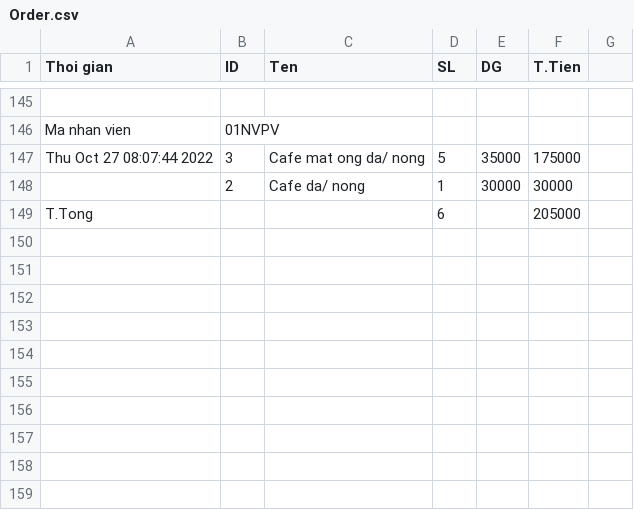
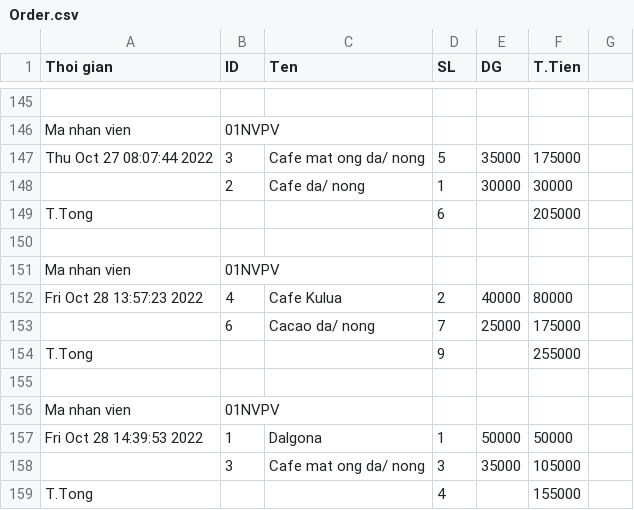
Before and after one commit to titentam/QuanLiCafe, a CSV file: Order.csv, drawn as a sheet; only a part is shown, gaps mark what is left out; the diff names each change by its address in the sheet, - before the commit and + after, or states it on an @@ line.

```diff
--- a/Order.csv
+++ b/Order.csv
+row 150: (empty)
+row 151: Ma nhan vien | 01NVPV
+row 152: Fri Oct 28 13:57:23 2022 | 4 | Cafe Kulua | 2 | 40000 | 80000
+row 153:  | 6 | Cacao da/ nong | 7 | 25000 | 175000
+row 154: T.Tong |  |  | 9 |  | 255000
+row 155: (empty)
+row 156: Ma nhan vien | 01NVPV
+row 157: Fri Oct 28 14:39:53 2022 | 1 | Dalgona | 1 | 50000 | 50000
+row 158:  | 3 | Cafe mat ong da/ nong | 3 | 35000 | 105000
+row 159: T.Tong |  |  | 4 |  | 155000
```
Also changed, not shown: Menu.csv, NhanVien.csv, 6 other files.
